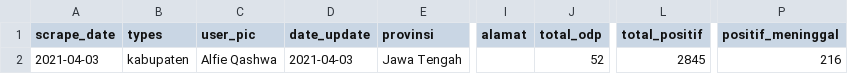
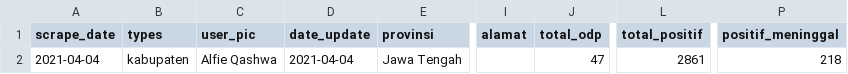
Before and after one commit to alfieqashwa/kominfo-pedulilindungi, a CSV file: JAWA_TENGAH/grobogan/new/format.csv, drawn as a sheet; only a part is shown, gaps mark what is left out; the diff names each change by its address in the sheet, - before the commit and + after, or states it on an @@ line.

```diff
--- a/JAWA_TENGAH/grobogan/new/format.csv
+++ b/JAWA_TENGAH/grobogan/new/format.csv
-A2 (scrape_date): 2021-04-03
+A2 (scrape_date): 2021-04-04
-D2 (date_update): 2021-04-03
+D2 (date_update): 2021-04-04
-J2 (total_odp): 52
+J2 (total_odp): 47
-L2 (total_positif): 2845
+L2 (total_positif): 2861
-P2 (positif_meninggal): 216
+P2 (positif_meninggal): 218
```
Also changed, not shown: JAWA_TENGAH/banjarnegara/new/format.csv, JAWA_TENGAH/cilacap/new/format.csv, 5 other files.
